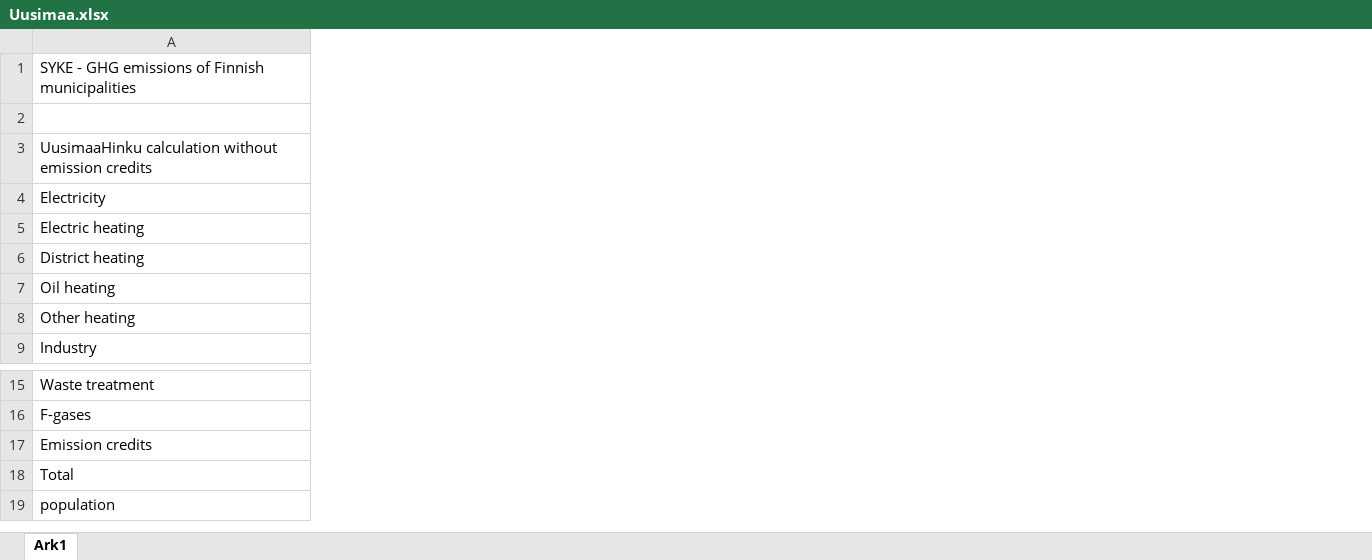
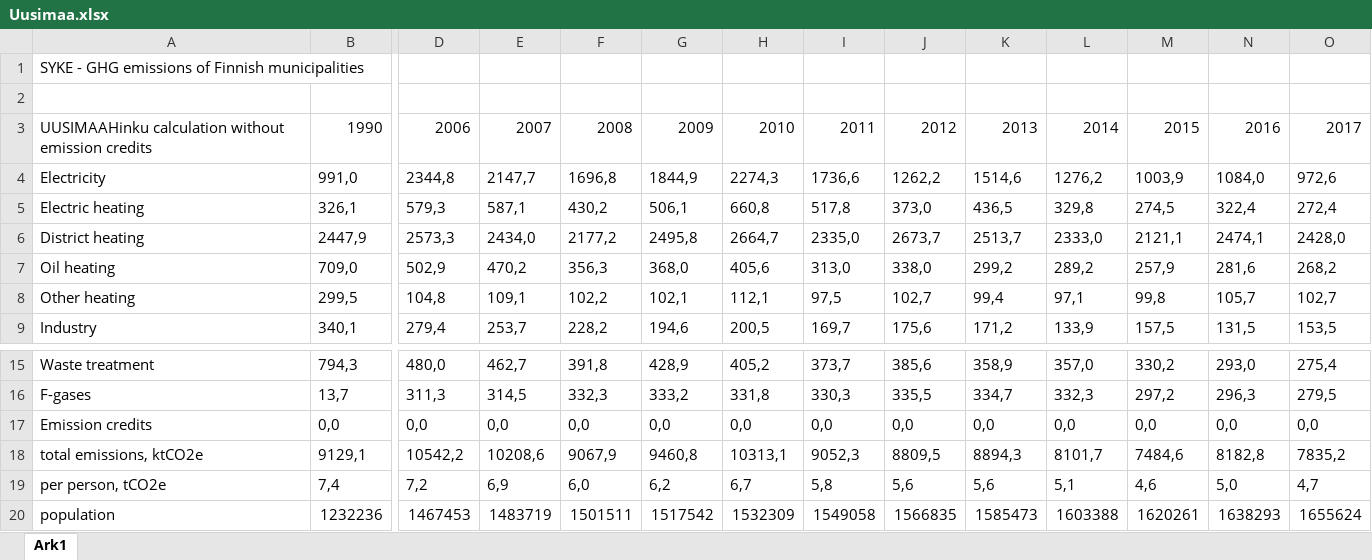
Before and after one commit to NaztyDomingo/Cityplanner_Tool, an Excel workbook: data/finland_data/regions/Uusimaa.xlsx, sheet Ark1, drawn as a sheet; only a part is shown, gaps mark what is left out; values as stored, in another font and other column widths than the file's, no borders; removed rows and columns are numbered as before the commit, all else as after; rows hold the shown columns only; the diff covers the shown part only; the diff names each change by its address in the sheet, - before the commit and + after, or states it on an @@ line.

Commit message:
updated all finish data to include all years and data cleaning

```diff
--- a/data/finland_data/regions/Uusimaa.xlsx (sheet Ark1)
+++ b/data/finland_data/regions/Uusimaa.xlsx (sheet Ark1)
+column B, rows 4-9: 991,0 | 326,1 | 2447,9 | 709,0 | 299,5 | 340,1; rows 15-18: 794,3 | 13,7 | 0,0 | 9129,1; row 20: 1232236
+column D, rows 4-9: 2344,8 | 579,3 | 2573,3 | 502,9 | 104,8 | 279,4; rows 15-18: 480,0 | 311,3 | 0,0 | 10542,2; row 20: 1467453
+column E, rows 4-9: 2147,7 | 587,1 | 2434,0 | 470,2 | 109,1 | 253,7; rows 15-18: 462,7 | 314,5 | 0,0 | 10208,6; row 20: 1483719
+column F, rows 4-9: 1696,8 | 430,2 | 2177,2 | 356,3 | 102,2 | 228,2; rows 15-18: 391,8 | 332,3 | 0,0 | 9067,9; row 20: 1501511
+column G, rows 4-9: 1844,9 | 506,1 | 2495,8 | 368,0 | 102,1 | 194,6; rows 15-18: 428,9 | 333,2 | 0,0 | 9460,8; row 20: 1517542
+column H, rows 4-9: 2274,3 | 660,8 | 2664,7 | 405,6 | 112,1 | 200,5; rows 15-18: 405,2 | 331,8 | 0,0 | 10313,1; row 20: 1532309
+column I, rows 4-9: 1736,6 | 517,8 | 2335,0 | 313,0 | 97,5 | 169,7; rows 15-18: 373,7 | 330,3 | 0,0 | 9052,3; row 20: 1549058
+column J, rows 4-9: 1262,2 | 373,0 | 2673,7 | 338,0 | 102,7 | 175,6; rows 15-18: 385,6 | 335,5 | 0,0 | 8809,5; row 20: 1566835
+column K, rows 4-9: 1514,6 | 436,5 | 2513,7 | 299,2 | 99,4 | 171,2; rows 15-18: 358,9 | 334,7 | 0,0 | 8894,3; row 20: 1585473
+column L, rows 4-9: 1276,2 | 329,8 | 2333,0 | 289,2 | 97,1 | 133,9; rows 15-18: 357,0 | 332,3 | 0,0 | 8101,7; row 20: 1603388
+column M, rows 4-9: 1003,9 | 274,5 | 2121,1 | 257,9 | 99,8 | 157,5; rows 15-18: 330,2 | 297,2 | 0,0 | 7484,6; row 20: 1620261
+column N, rows 4-9: 1084,0 | 322,4 | 2474,1 | 281,6 | 105,7 | 131,5; rows 15-18: 293,0 | 296,3 | 0,0 | 8182,8; row 20: 1638293
+column O, rows 4-9: 972,6 | 272,4 | 2428,0 | 268,2 | 102,7 | 153,5; rows 15-18: 275,4 | 279,5 | 0,0 | 7835,2; row 20: 1655624
-row 3: UusimaaHinku calculation without emission credits
+row 3: UUSIMAAHinku calculation without emission credits | 1990 | 2006 | 2007 | 2008 | 2009 | 2010 | 2011 | 2012 | 2013 | 2014 | 2015 | 2016 | 2017
-A18: Total
+A18: total emissions, ktCO2e
+row 19: per person, tCO2e | 7,4 | 7,2 | 6,9 | 6,0 | 6,2 | 6,7 | 5,8 | 5,6 | 5,6 | 5,1 | 4,6 | 5,0 | 4,7
```
Also changed, not shown: 4 added columns and 4 removed columns elsewhere in this sheet, data/finland_data/regions/Kymenlaakso.xlsx, data/finland_data/regions/North Ostrobothnia.xlsx, 37 other files.
